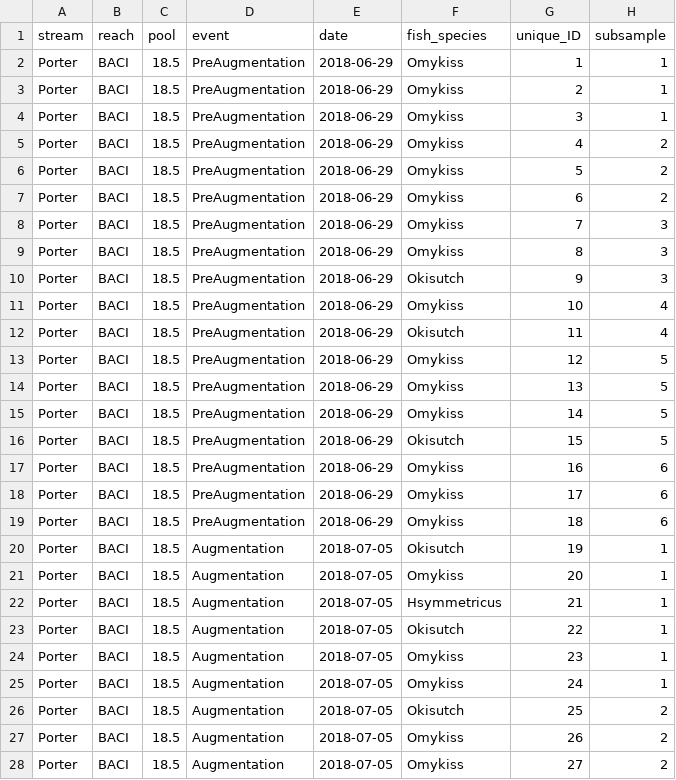
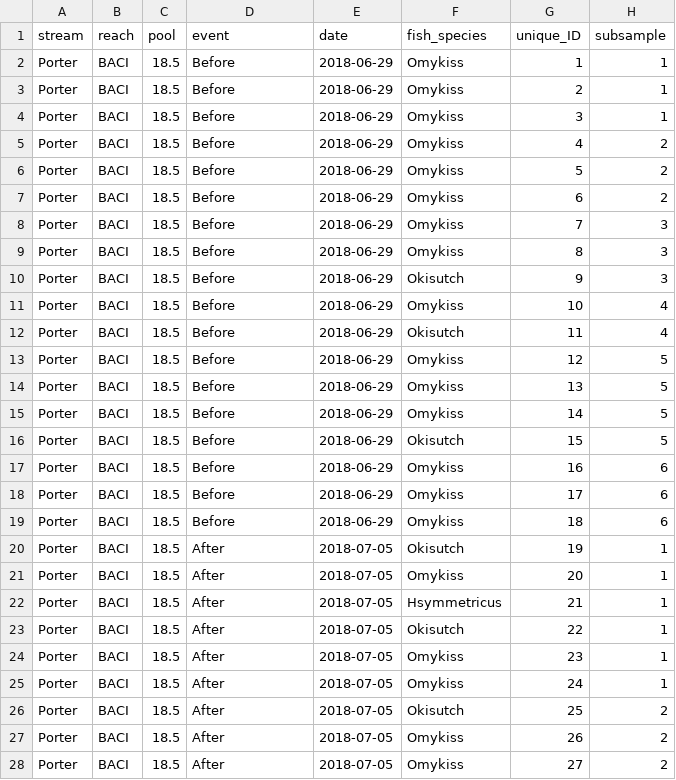
Before and after one commit to keaneflynn/SRF-Vidsync, a CSV file: Vidsync-data/BACI Fish Volume Data - SRF-Volumes.csv, drawn as a sheet; only a part is shown; the diff covers the shown part only; the diff names each change by its address in the sheet, - before the commit and + after, or states it on an @@ line.

```diff
--- a/Vidsync-data/BACI Fish Volume Data - SRF-Volumes.csv
+++ b/Vidsync-data/BACI Fish Volume Data - SRF-Volumes.csv
-D2:D19 (event): PreAugmentation
+D2:D19 (event): Before
-D20:D28 (event): Augmentation
+D20:D28 (event): After
```
Also changed, not shown: 124 edited cells elsewhere in this file, 2 other files.
